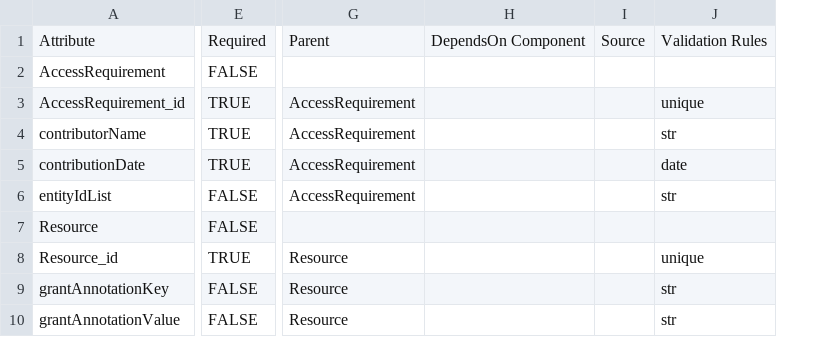
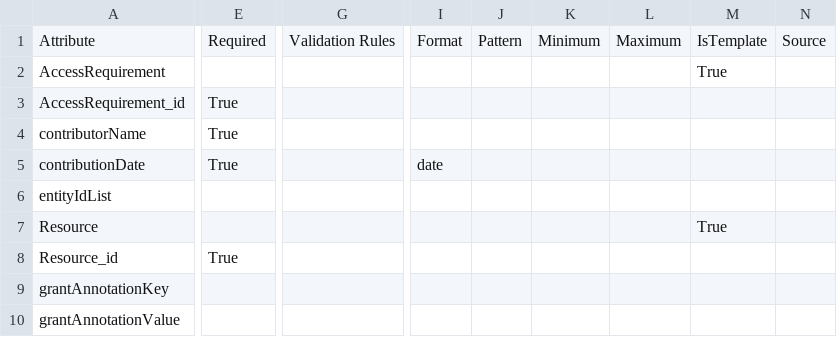
Before and after one commit to mc2-center/governanceDUO, a CSV file: sage-ar.model.csv, drawn as a sheet; only a part is shown, gaps mark what is left out; removed rows and columns are numbered as before the commit, all else as after; the diff covers the shown part only; the diff names each change by its address in the sheet, - before the commit and + after, or states it on an @@ line.

Commit message:
Collate CSVs to model

```diff
--- a/sage-ar.model.csv
+++ b/sage-ar.model.csv
-column E, rows 1-10: Required | FALSE | TRUE | TRUE | TRUE | FALSE | FALSE | TRUE | FALSE | FALSE
+column E, rows 1-8: Required |  | True | True | True |  |  | True
-column G, rows 1-10: Parent |  | AccessRequirement | AccessRequirement | AccessRequirement | AccessRequirement |  | Resource | Resource | Resource
-column H, row 1: DependsOn Component
-column I, row 1: Source
-column J, rows 1-10: Validation Rules |  | unique | str | date | str |  | unique | str | str
+column G, row 1: Validation Rules
+column I, rows 1-5: Format |  |  |  | date
+column J, row 1: Pattern
+column K, row 1: Minimum
+column L, row 1: Maximum
+column M, rows 1-7: IsTemplate | True |  |  |  |  | True
+column N, row 1: Source
```
Also changed, not shown: 1 removed row and 29 edited cells elsewhere in this file.
